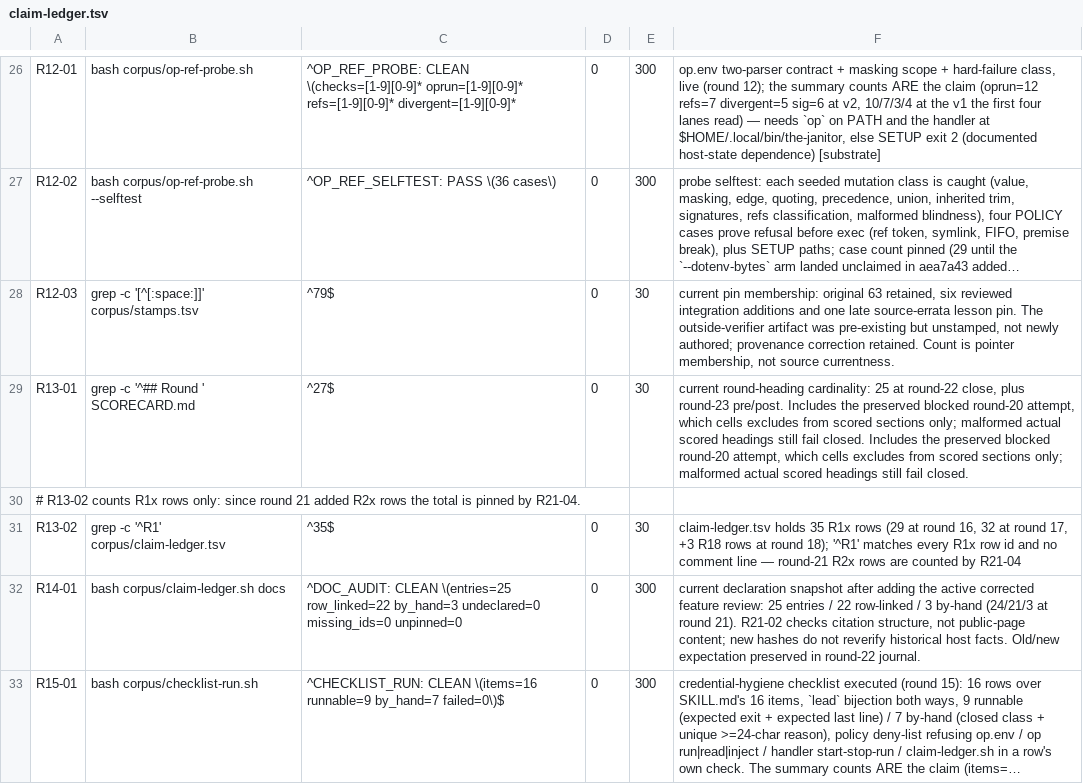
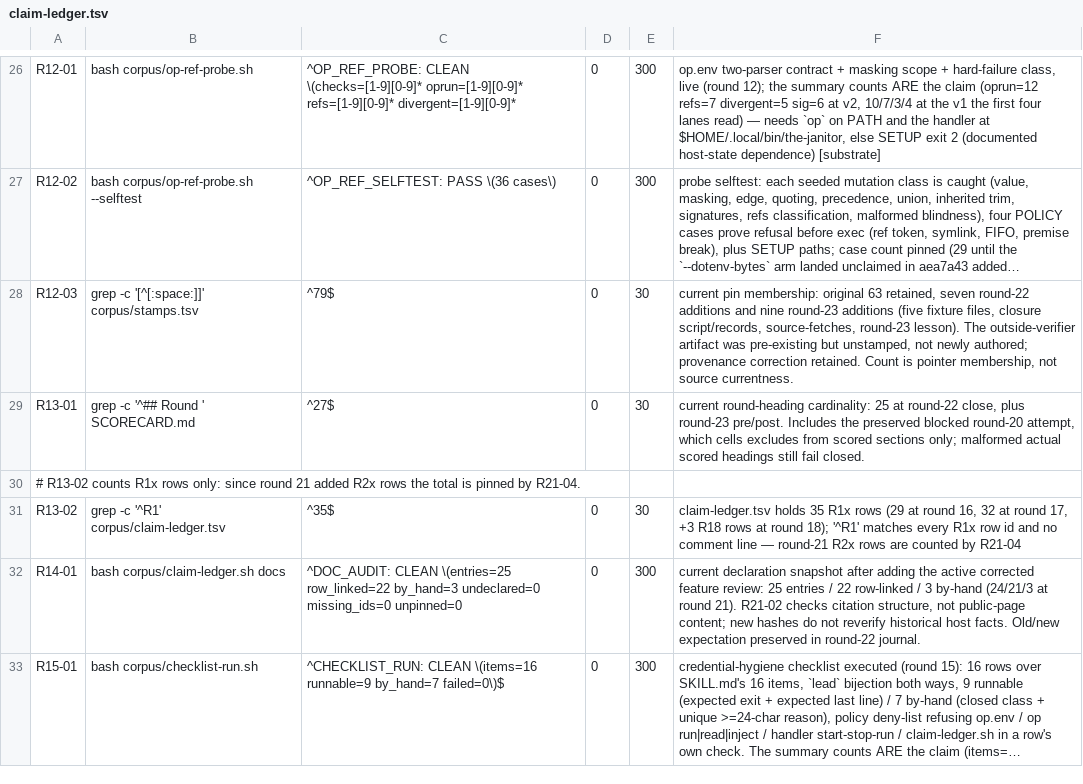
Before and after one commit to VeigaPunk/kagi-shokunin, a TSV file: corpus/claim-ledger.tsv, drawn as a sheet; only a part is shown, gaps mark what is left out; long unchanged cells end in …; the diff names each change by its address in the sheet, - before the commit and + after, or states it on an @@ line.

Commit message:
round-23: migration record, symlink case, stale count corrections

```diff
--- a/corpus/claim-ledger.tsv
+++ b/corpus/claim-ledger.tsv
-F28: …63 retained, six reviewed integration additions and one late source-errata lesson pin. The outside-verifier…
+F28: …63 retained, seven round-22 additions and nine round-23 additions (five fixture files, closure script/records, source-fetches, round-23 lesson). The outside-verifier…
-F29: …fail closed. Includes the preserved blocked round-20 attempt, which cells excludes from scored sections only; malformed actual scored headings still fail closed.
+F29: …fail closed.
```
Also changed, not shown: corpus/stamps.tsv, 7 other files.
